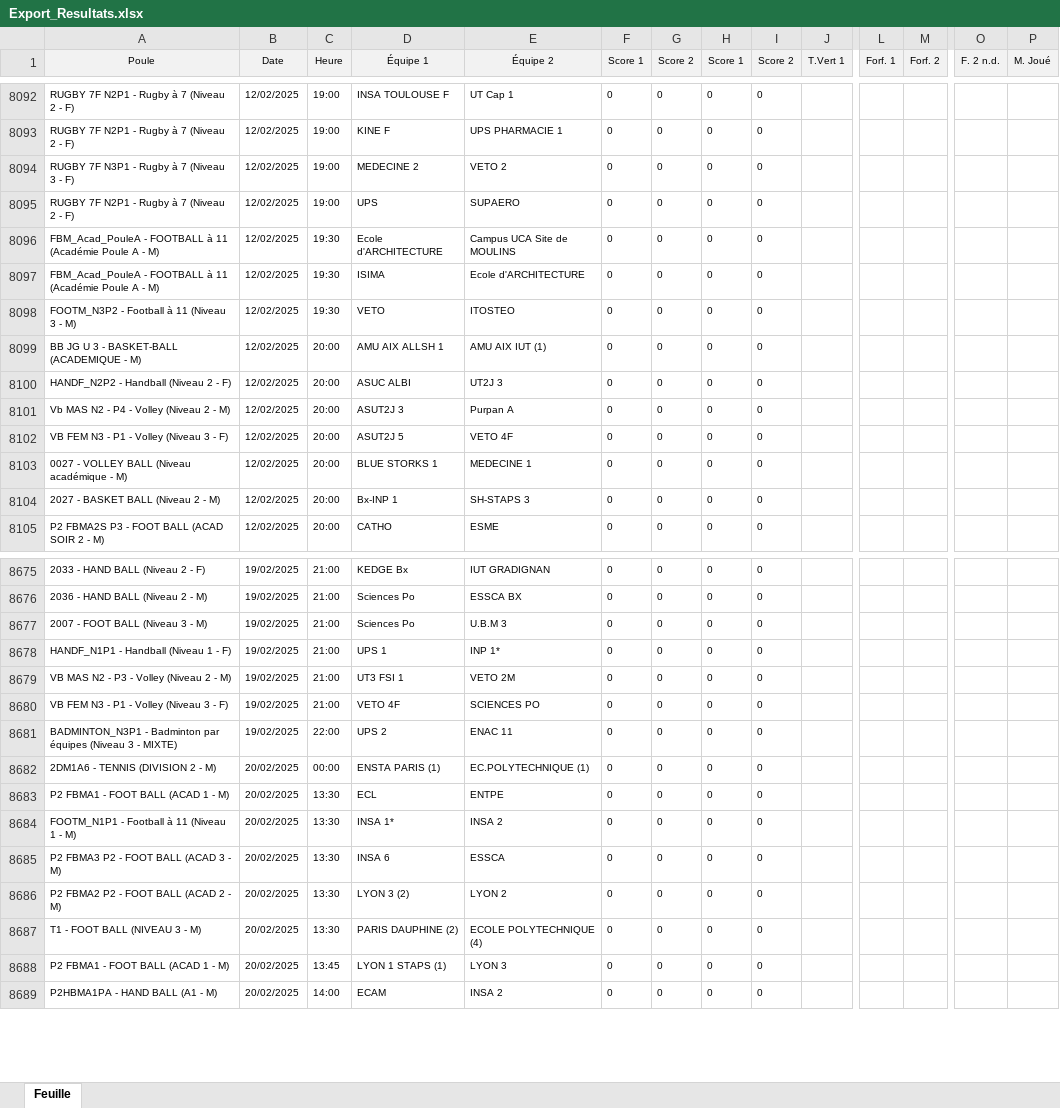
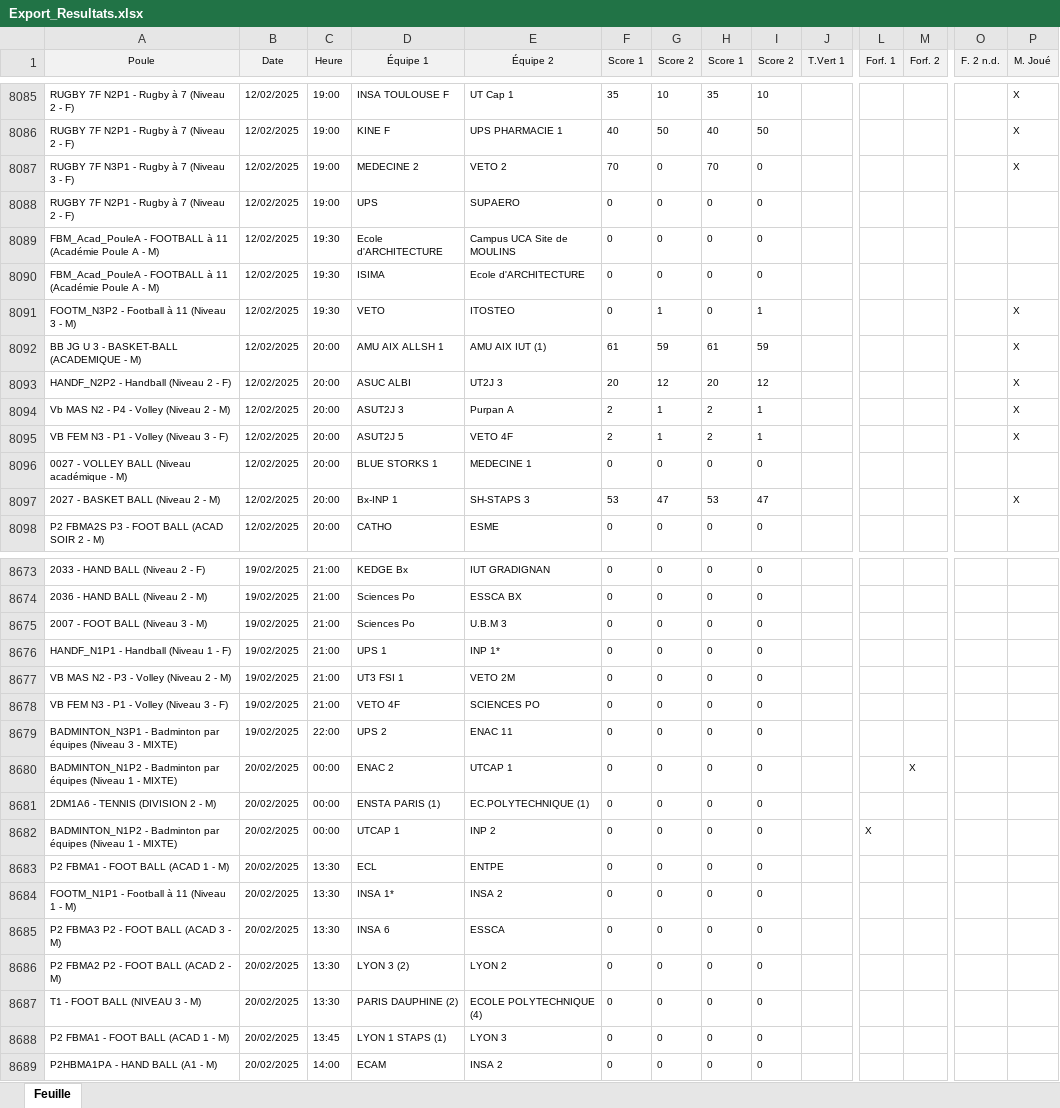
Before and after one commit to lucien-dub/BDD, an Excel workbook: merchex/Export_Resultats.xlsx, sheet Feuille, drawn as a sheet; only a part is shown, gaps mark what is left out; values as stored, in another font and other column widths than the file's, no borders; addresses are those after the commit; rows hold the shown columns only; the diff covers the shown part only; the diff names each change by its address in the sheet, - before the commit and + after, or states it on an @@ line.

```diff
--- a/merchex/Export_Resultats.xlsx (sheet Feuille)
+++ b/merchex/Export_Resultats.xlsx (sheet Feuille)
-F8085 (Score 1): 0
+F8085 (Score 1): 35
-G8085 (Score 2): 0
+G8085 (Score 2): 10
-H8085 (Score 1): 0
+H8085 (Score 1): 35
-I8085 (Score 2): 0
+I8085 (Score 2): 10
-P8085:P8087 (M. Joué): (empty)
+P8085:P8087 (M. Joué): X
-F8086 (Score 1): 0
+F8086 (Score 1): 40
-G8086 (Score 2): 0
+G8086 (Score 2): 50
-H8086 (Score 1): 0
+H8086 (Score 1): 40
-I8086 (Score 2): 0
+I8086 (Score 2): 50
-F8087 (Score 1): 0
+F8087 (Score 1): 70
-H8087 (Score 1): 0
+H8087 (Score 1): 70
-G8091 (Score 2): 0
+G8091 (Score 2): 1
-I8091 (Score 2): 0
+I8091 (Score 2): 1
-P8091:P8095 (M. Joué): (empty)
+P8091:P8095 (M. Joué): X
-F8092 (Score 1): 0
+F8092 (Score 1): 61
-G8092 (Score 2): 0
+G8092 (Score 2): 59
-H8092 (Score 1): 0
+H8092 (Score 1): 61
-I8092 (Score 2): 0
+I8092 (Score 2): 59
-F8093 (Score 1): 0
+F8093 (Score 1): 20
-G8093 (Score 2): 0
+G8093 (Score 2): 12
-H8093 (Score 1): 0
+H8093 (Score 1): 20
-I8093 (Score 2): 0
+I8093 (Score 2): 12
-F8094:F8095 (Score 1): 0
+F8094:F8095 (Score 1): 2
-G8094:G8095 (Score 2): 0
+G8094:G8095 (Score 2): 1
-H8094:H8095 (Score 1): 0
+H8094:H8095 (Score 1): 2
-I8094:I8095 (Score 2): 0
+I8094:I8095 (Score 2): 1
-F8097 (Score 1): 0
+F8097 (Score 1): 53
-G8097 (Score 2): 0
+G8097 (Score 2): 47
-H8097 (Score 1): 0
+H8097 (Score 1): 53
-I8097 (Score 2): 0
+I8097 (Score 2): 47
-P8097 (M. Joué): (empty)
+P8097 (M. Joué): X
+row 8680: BADMINTON_N1P2 - Badminton par équipes (Niveau 1 - MIXTE) | 20/02/2025 | 00:00 | ENAC 2 | UTCAP 1 | 0 | 0 | 0 | 0 |  |  | X
+row 8682: BADMINTON_N1P2 - Badminton par équipes (Niveau 1 - MIXTE) | 20/02/2025 | 00:00 | UTCAP 1 | INP 2 | 0 | 0 | 0 | 0 |  | X
```
Also changed, not shown: 23 added rows, 22 removed rows, 25 moved rows and 350 edited cells elsewhere in this sheet, 2 other files.
